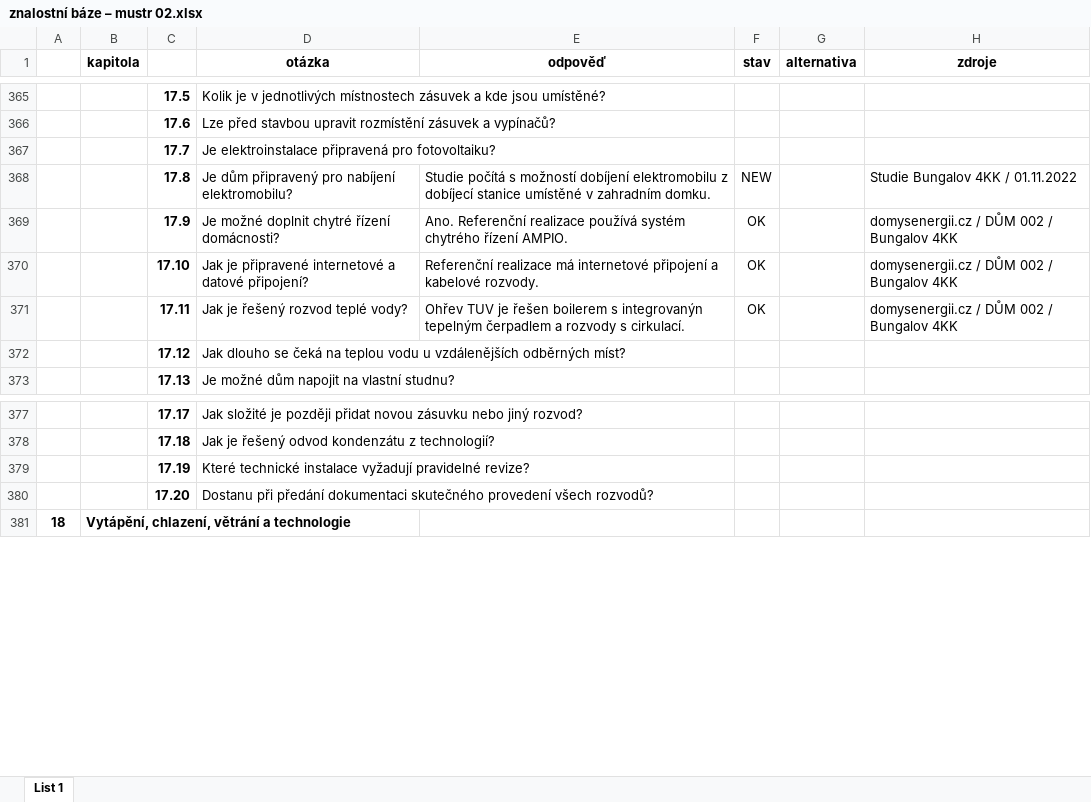
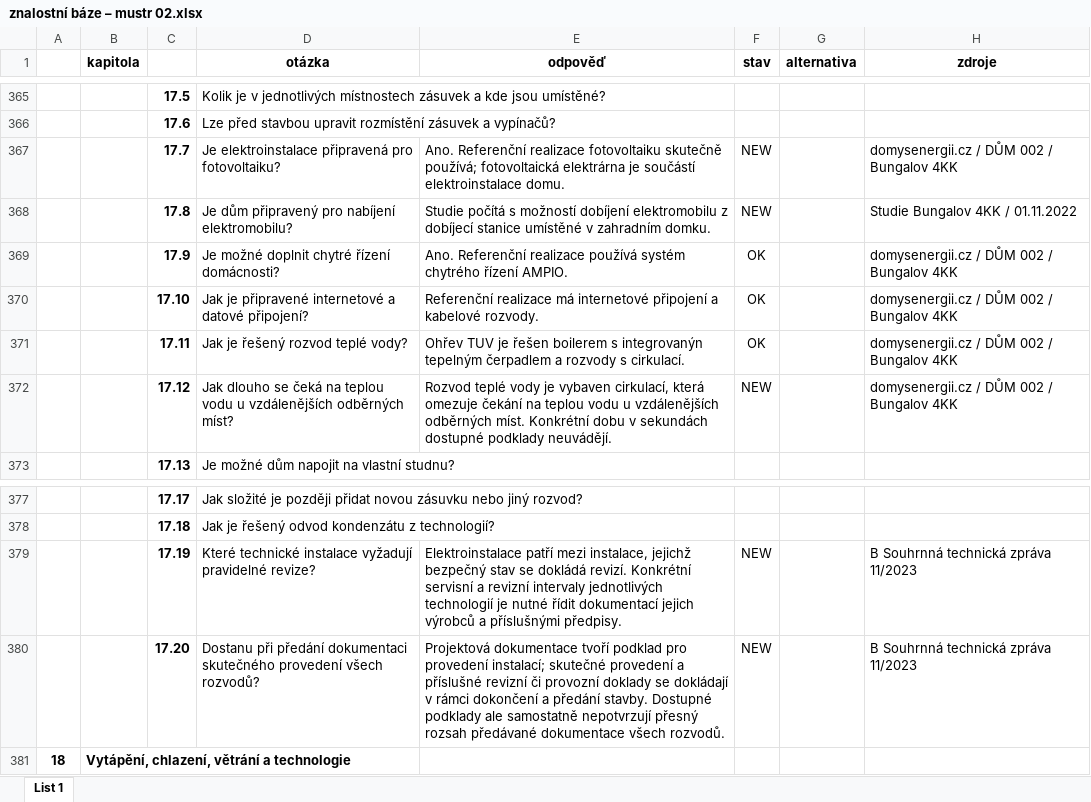
Before and after one commit to radimventus/embed-engine, an Excel workbook: docs/knowledge/znalostní báze – mustr 02.xlsx, sheet List 1, drawn as a sheet; only a part is shown, gaps mark what is left out; values as stored, in another font and other column widths than the file's, no borders; conditional formats not drawn; the diff names each change by its address in the sheet, - before the commit and + after, or states it on an @@ line.

Commit message:
docs(knowledge): extend grounded Bungalov 4KK installation answers

```diff
--- a/docs/knowledge/znalostní báze – mustr 02.xlsx (sheet List 1)
+++ b/docs/knowledge/znalostní báze – mustr 02.xlsx (sheet List 1)
-E367 (odpověď): (empty)
+E367 (odpověď): Ano. Referenční realizace fotovoltaiku skutečně používá; fotovoltaická elektrárna je součástí elektroinstalace domu.
-F367 (stav): (empty)
+F367 (stav): NEW
-H367 (zdroje): (empty)
+H367 (zdroje): domysenergii.cz / DŮM 002 / Bungalov 4KK
-E372 (odpověď): (empty)
+E372 (odpověď): Rozvod teplé vody je vybaven cirkulací, která omezuje čekání na teplou vodu u vzdálenějších odběrných míst. Konkrétní dobu v sekundách dostupné podklady neuvádějí.
-F372 (stav): (empty)
+F372 (stav): NEW
-H372 (zdroje): (empty)
+H372 (zdroje): domysenergii.cz / DŮM 002 / Bungalov 4KK
-E379 (odpověď): (empty)
+E379 (odpověď): Elektroinstalace patří mezi instalace, jejichž bezpečný stav se dokládá revizí. Konkrétní servisní a revizní intervaly jednotlivých technologií je nutné řídit dokumentací jejich výrobců a příslušnými předpisy.
-F379:F380 (stav): (empty)
+F379:F380 (stav): NEW
-H379:H380 (zdroje): (empty)
+H379:H380 (zdroje): B Souhrnná technická zpráva 11/2023
-E380 (odpověď): (empty)
+E380 (odpověď): Projektová dokumentace tvoří podklad pro provedení instalací; skutečné provedení a příslušné revizní či provozní doklady se dokládají v rámci dokončení a předání stavby. Dostupné podklady ale samostatně nepotvrzují přesný rozsah předávané dokumentace všech rozvodů.
```
